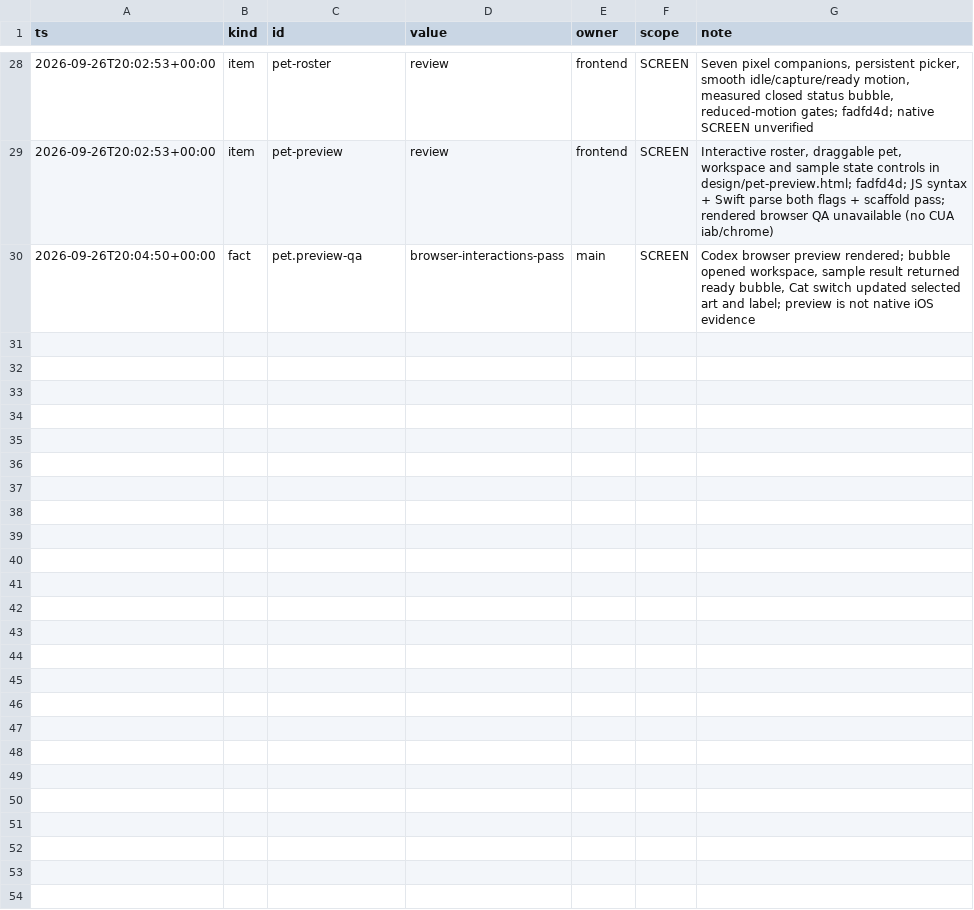
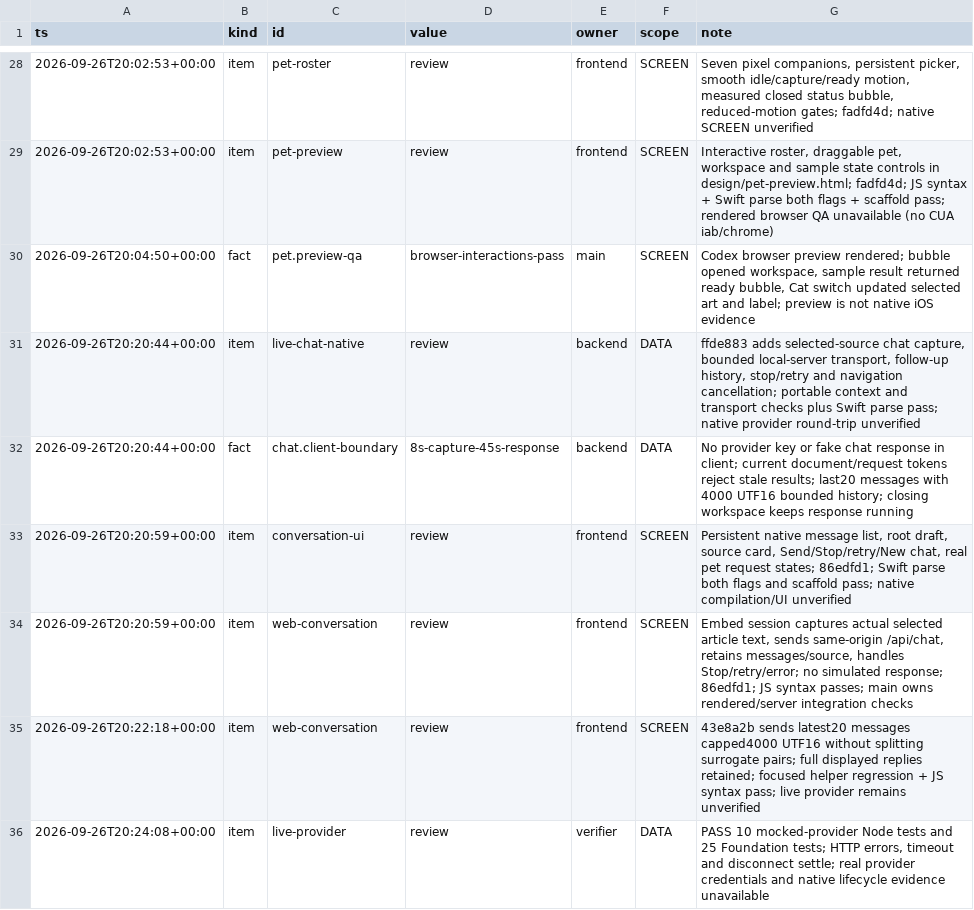
Before and after one commit to TriNguyen1110/duosync, a TSV file: BOARD.tsv, drawn as a sheet; only a part is shown, gaps mark what is left out; the diff names each change by its address in the sheet, - before the commit and + after, or states it on an @@ line.

Commit message:
Record live chat verification limits

```diff
--- a/BOARD.tsv
+++ b/BOARD.tsv
+row 31: 2026-09-26T20:20:44+00:00 | item | live-chat-native | review | backend | DATA | ffde883 adds selected-source chat capture, bounded local-server transport, follow-up history, stop/retry and navigation cancellation; portable context and transport checks plus Swift parse pass; native provider round-trip unverified
+row 32: 2026-09-26T20:20:44+00:00 | fact | chat.client-boundary | 8s-capture-45s-response | backend | DATA | No provider key or fake chat response in client; current document/request tokens reject stale results; last20 messages with 4000 UTF16 bounded history; closing workspace keeps response running
+row 33: 2026-09-26T20:20:59+00:00 | item | conversation-ui | review | frontend | SCREEN | Persistent native message list, root draft, source card, Send/Stop/retry/New chat, real pet request states; 86edfd1; Swift parse both flags and scaffold pass; native compilation/UI unverified
+row 34: 2026-09-26T20:20:59+00:00 | item | web-conversation | review | frontend | SCREEN | Embed session captures actual selected article text, sends same-origin /api/chat, retains messages/source, handles Stop/retry/error; no simulated response; 86edfd1; JS syntax passes; main owns rendered/server integration checks
+row 35: 2026-09-26T20:22:18+00:00 | item | web-conversation | review | frontend | SCREEN | 43e8a2b sends latest20 messages capped4000 UTF16 without splitting surrogate pairs; full displayed replies retained; focused helper regression + JS syntax pass; live provider remains unverified
+row 36: 2026-09-26T20:24:08+00:00 | item | live-provider | review | verifier | DATA | PASS 10 mocked-provider Node tests and 25 Foundation tests; HTTP errors, timeout and disconnect settle; real provider credentials and native lifecycle evidence unavailable
```
